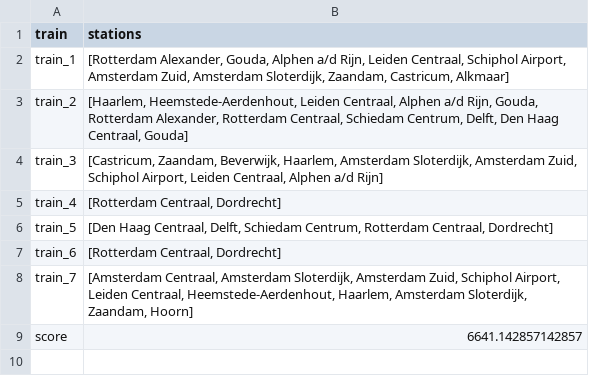
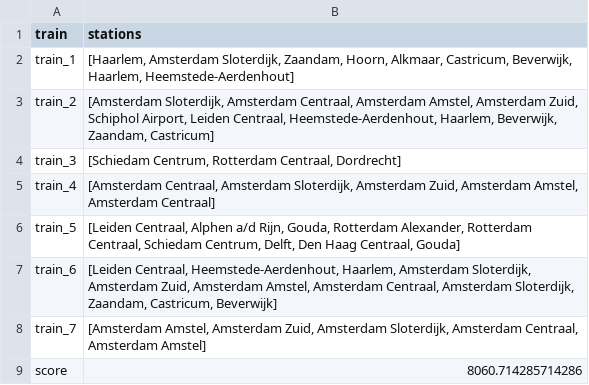
Before and after one commit to Tanneheemsbergen/NLRail, a CSV file: output.csv, drawn as a sheet.

```diff
--- a/output.csv
+++ b/output.csv
@@ -1,9 +1,9 @@
 train,stations
-train_1,"[Rotterdam Alexander, Gouda, Alphen a/d Rijn, Leiden Centraal, Schiphol Airport, Amsterdam Zuid, Amsterdam Sloterdijk, Zaandam, Castricum, Alkmaar]"
-train_2,"[Haarlem, Heemstede-Aerdenhout, Leiden Centraal, Alphen a/d Rijn, Gouda, Rotterdam Alexander, Rotterdam Centraal, Schiedam Centrum, Delft, Den Haag Centraal, Gouda]"
-train_3,"[Castricum, Zaandam, Beverwijk, Haarlem, Amsterdam Sloterdijk, Amsterdam Zuid, Schiphol Airport, Leiden Centraal, Alphen a/d Rijn]"
-train_4,"[Rotterdam Centraal, Dordrecht]"
-train_5,"[Den Haag Centraal, Delft, Schiedam Centrum, Rotterdam Centraal, Dordrecht]"
-train_6,"[Rotterdam Centraal, Dordrecht]"
-train_7,"[Amsterdam Centraal, Amsterdam Sloterdijk, Amsterdam Zuid, Schiphol Airport, Leiden Centraal, Heemstede-Aerdenhout, Haarlem, Amsterdam Sloterdijk, Zaandam, Hoorn]"
-score,6641.142857142857
+train_1,"[Haarlem, Amsterdam Sloterdijk, Zaandam, Hoorn, Alkmaar, Castricum, Beverwijk, Haarlem, Heemstede-Aerdenhout]"
+train_2,"[Amsterdam Sloterdijk, Amsterdam Centraal, Amsterdam Amstel, Amsterdam Zuid, Schiphol Airport, Leiden Centraal, Heemstede-Aerdenhout, Haarlem, Beverwijk, Zaandam, Castricum]"
+train_3,"[Schiedam Centrum, Rotterdam Centraal, Dordrecht]"
+train_4,"[Amsterdam Centraal, Amsterdam Sloterdijk, Amsterdam Zuid, Amsterdam Amstel, Amsterdam Centraal]"
+train_5,"[Leiden Centraal, Alphen a/d Rijn, Gouda, Rotterdam Alexander, Rotterdam Centraal, Schiedam Centrum, Delft, Den Haag Centraal, Gouda]"
+train_6,"[Leiden Centraal, Heemstede-Aerdenhout, Haarlem, Amsterdam Sloterdijk, Amsterdam Zuid, Amsterdam Amstel, Amsterdam Centraal, Amsterdam Sloterdijk, Zaandam, Castricum, Beverwijk]"
+train_7,"[Amsterdam Amstel, Amsterdam Zuid, Amsterdam Sloterdijk, Amsterdam Centraal, Amsterdam Amstel]"
+score,8060.714285714286
```
Also changed, not shown: 21 other files.
